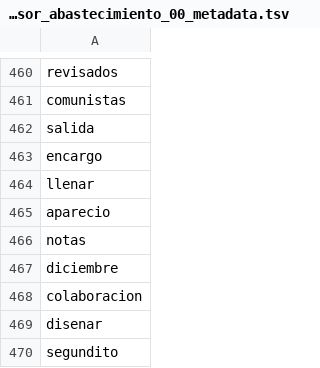
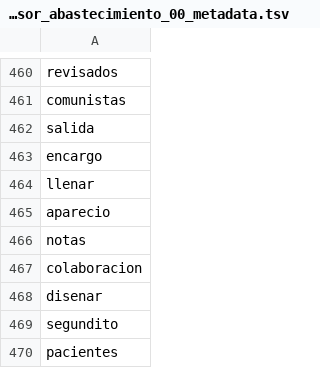
Before and after one commit to datascienceabps/Customer_value_Ecopetrol, a TSV file: Sep20_Oct20_Nov20_Dic20_Ene21/Abast/_tensor_abastecimiento_00_metadata.tsv, drawn as a sheet; only a part is shown, gaps mark what is left out; the shorter side is filled out with more unchanged rows; the diff names each change by its address in the sheet, - before the commit and + after, or states it on an @@ line.

```diff
--- a/Sep20_Oct20_Nov20_Dic20_Ene21/Abast/_tensor_abastecimiento_00_metadata.tsv
+++ b/Sep20_Oct20_Nov20_Dic20_Ene21/Abast/_tensor_abastecimiento_00_metadata.tsv
-row 467: diciembre
```
Also changed, not shown: Sep20_Oct20_Nov20_Dic20_Ene21/Abast/_tensor_abastecimiento_00_tensor.tsv, 2 other files.
